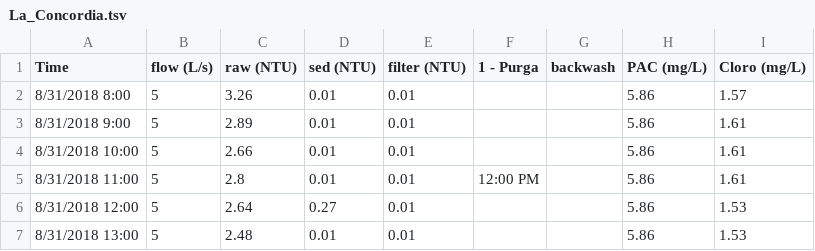
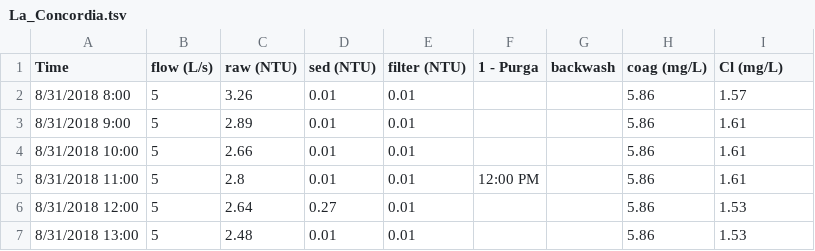
Before and after one commit to monroews/Plant_Performance, a TSV file: La_Concordia.tsv, drawn as a sheet; only a part is shown.

```diff
--- a/La_Concordia.tsv
+++ b/La_Concordia.tsv
@@ -1,2 +1,2 @@
-Time	flow (L/s) 	raw (NTU)	sed (NTU)	filter (NTU)  	1 - Purga	backwash	PAC (mg/L)	Cloro (mg/L)
+Time	flow (L/s) 	raw (NTU)	sed (NTU)	filter (NTU)  	1 - Purga	backwash	coag (mg/L)	Cl (mg/L)
 8/31/2018 8:00	5	3.26	0.01	0.01			5.86	1.57
```
Also changed, not shown: Jesus_de_Otoro.tsv, Moroceli2016.tsv, 2 other files.
